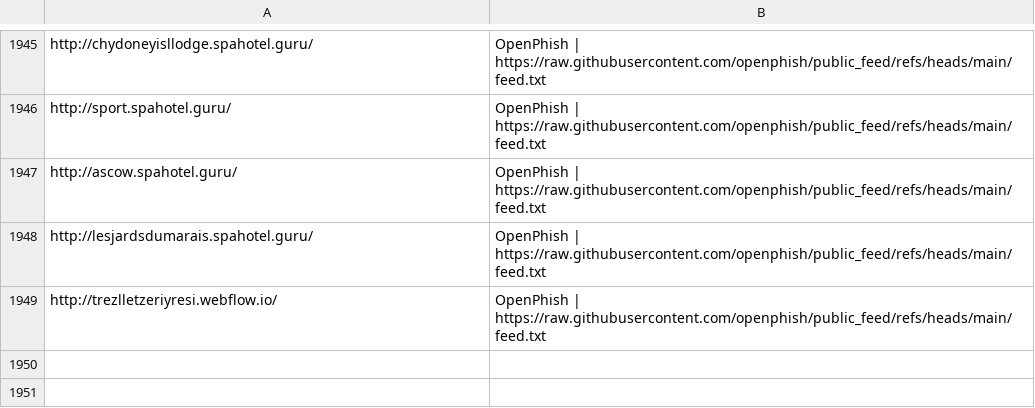
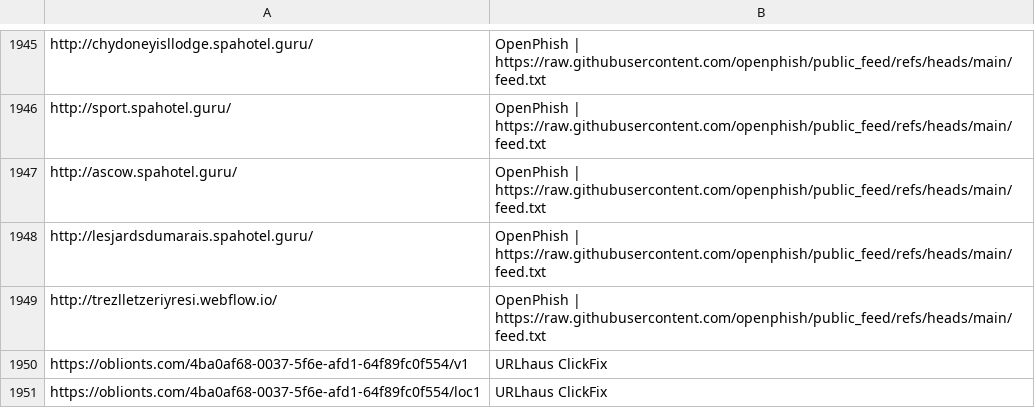
Before and after one commit to Nehboro/nehboro.github.io, a CSV file: feeds/urls.csv, drawn as a sheet; only a part is shown, gaps mark what is left out.

```diff
--- a/feeds/urls.csv
+++ b/feeds/urls.csv
@@ -1949 +1949,3 @@ http://lesjardsdumarais.spahotel.guru/,OpenPhish | https://raw.githubusercontent
 http://trezlletzeriyresi.webflow.io/,OpenPhish | https://raw.githubusercontent.com/openphish/public_feed/refs/heads/main/feed.txt
+https://oblionts.com/4ba0af68-0037-5f6e-afd1-64f89fc0f554/v1,URLhaus ClickFix
+https://oblionts.com/4ba0af68-0037-5f6e-afd1-64f89fc0f554/loc1,URLhaus ClickFix
```
